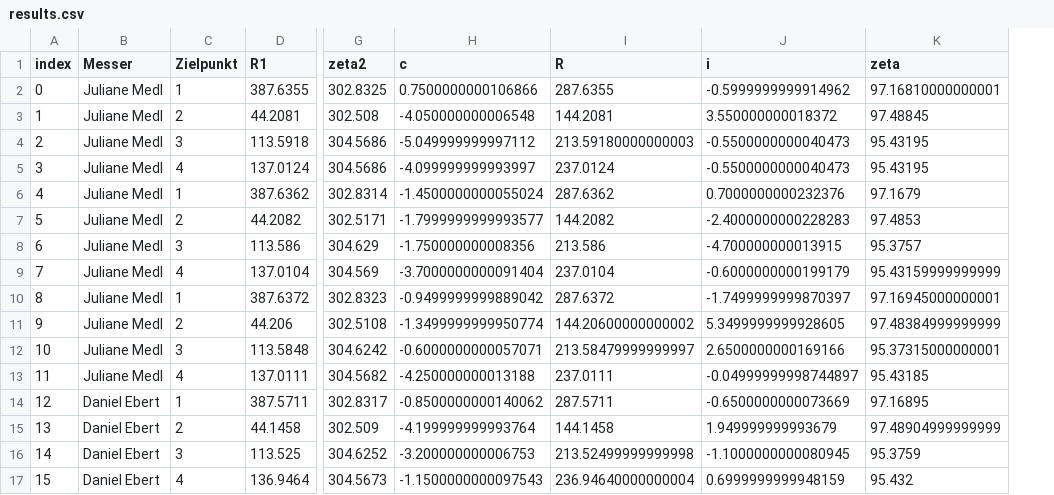
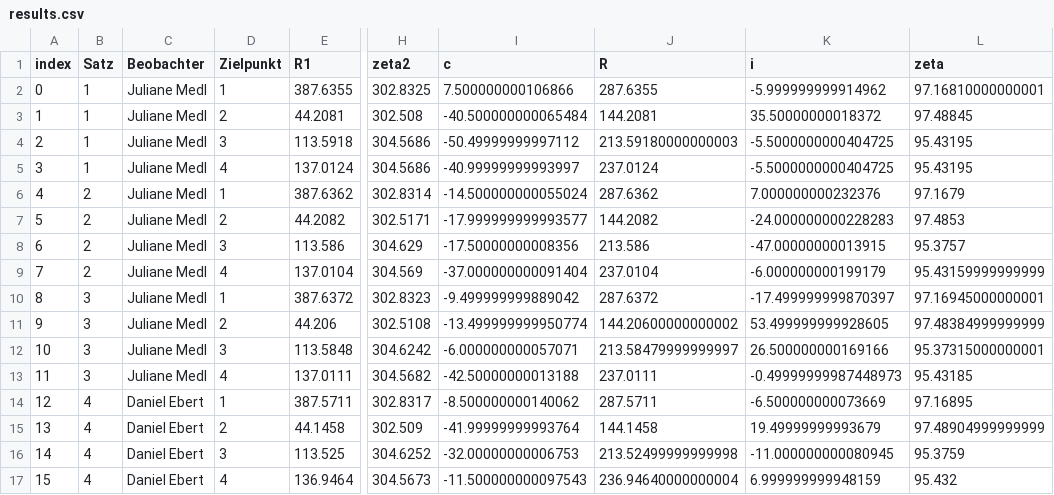
Before and after one commit to julesCoo/study, a CSV file: Vermessungskunde/Messuebung1/results.csv, drawn as a sheet; only a part is shown, gaps mark what is left out; addresses are those after the commit; the diff covers the shown part only; the diff names each change by its address in the sheet, - before the commit and + after, or states it on an @@ line.

```diff
--- a/Vermessungskunde/Messuebung1/results.csv
+++ b/Vermessungskunde/Messuebung1/results.csv
+column B (Satz), rows 2-17: 1 | 1 | 1 | 1 | 2 | 2 | 2 | 2 | 3 | 3 | 3 | 3 | 4 | 4 | 4 | 4
-C1: Messer
+C1: Beobachter
-I2 (c): 0.7500000000106866
+I2 (c): 7.500000000106866
-K2 (i): -0.5999999999914962
+K2 (i): -5.999999999914962
-I3 (c): -4.050000000006548
+I3 (c): -40.500000000065484
-K3 (i): 3.550000000018372
+K3 (i): 35.50000000018372
-I4 (c): -5.049999999997112
+I4 (c): -50.49999999997112
-K4:K5 (i): -0.5500000000040473
+K4:K5 (i): -5.5000000000404725
-I5 (c): -4.099999999993997
+I5 (c): -40.99999999993997
-I6 (c): -1.4500000000055024
+I6 (c): -14.500000000055024
-K6 (i): 0.7000000000232376
+K6 (i): 7.000000000232376
-I7 (c): -1.7999999999993577
+I7 (c): -17.999999999993577
-K7 (i): -2.4000000000228283
+K7 (i): -24.000000000228283
-I8 (c): -1.750000000008356
+I8 (c): -17.50000000008356
-K8 (i): -4.700000000013915
+K8 (i): -47.00000000013915
-I9 (c): -3.7000000000091404
+I9 (c): -37.000000000091404
-K9 (i): -0.6000000000199179
+K9 (i): -6.000000000199179
-I10 (c): -0.9499999999889042
+I10 (c): -9.499999999889042
-K10 (i): -1.7499999999870397
+K10 (i): -17.499999999870397
-I11 (c): -1.3499999999950774
+I11 (c): -13.499999999950774
-K11 (i): 5.3499999999928605
+K11 (i): 53.499999999928605
-I12 (c): -0.6000000000057071
+I12 (c): -6.000000000057071
-K12 (i): 2.6500000000169166
+K12 (i): 26.500000000169166
-I13 (c): -4.250000000013188
+I13 (c): -42.50000000013188
-K13 (i): -0.04999999998744897
+K13 (i): -0.49999999987448973
-I14 (c): -0.8500000000140062
+I14 (c): -8.500000000140062
-K14 (i): -0.6500000000073669
+K14 (i): -6.500000000073669
-I15 (c): -4.199999999993764
+I15 (c): -41.99999999993764
-K15 (i): 1.949999999993679
+K15 (i): 19.49999999993679
-I16 (c): -3.200000000006753
+I16 (c): -32.00000000006753
-K16 (i): -1.1000000000080945
+K16 (i): -11.000000000080945
-I17 (c): -1.1500000000097543
+I17 (c): -11.500000000097543
-K17 (i): 0.6999999999948159
+K17 (i): 6.999999999948159
```
Also changed, not shown: 16 edited cells elsewhere in this file, Vermessungskunde/Messuebung1/data.csv, 9 other files.
